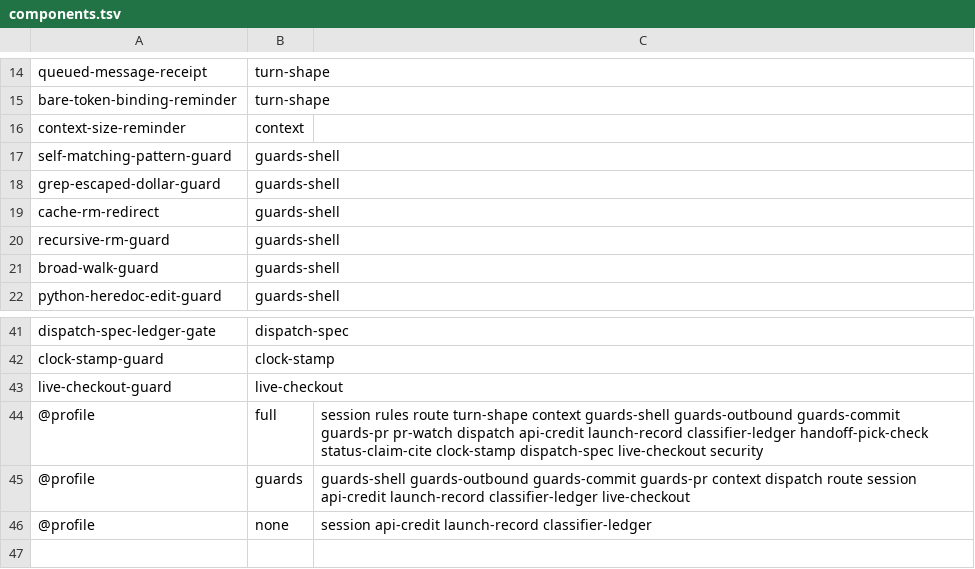
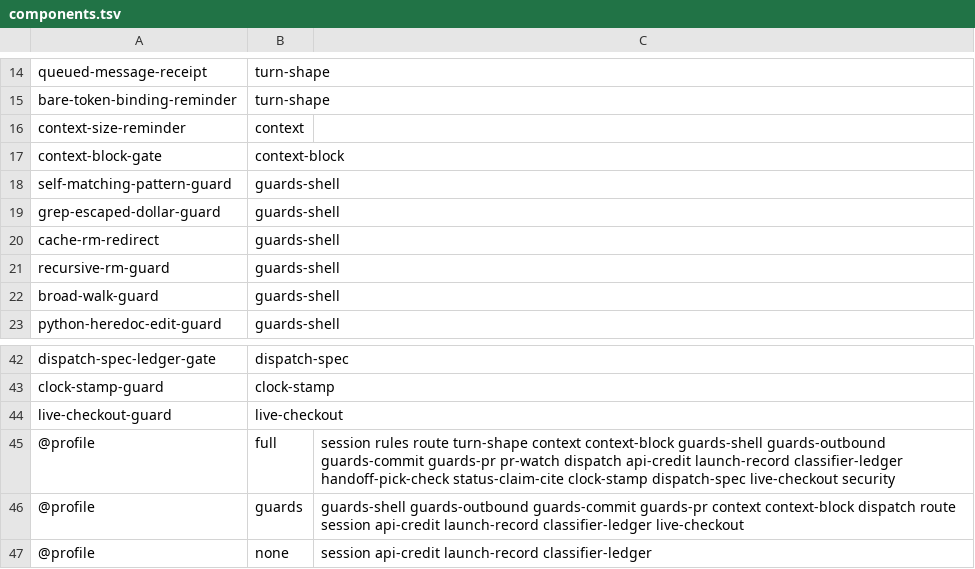
Before and after one commit to lbds137/seyag, a TSV file: plugins/seyag/hooks/components.tsv, drawn as a sheet; only a part is shown, gaps mark what is left out.

```diff
--- a/plugins/seyag/hooks/components.tsv
+++ b/plugins/seyag/hooks/components.tsv
@@ -16,2 +16,3 @@ bare-token-binding-reminder	turn-shape
 context-size-reminder	context
+context-block-gate	context-block
 self-matching-pattern-guard	guards-shell
@@ -43,4 +44,4 @@ clock-stamp-guard	clock-stamp
 live-checkout-guard	live-checkout
-@profile	full	session rules route turn-shape context guards-shell guards-outbound guards-commit guards-pr pr-watch dispatch api-credit launch-record classifier-ledger handoff-pick-check status-claim-cite clock-stamp dispatch-spec live-checkout security
-@profile	guards	guards-shell guards-outbound guards-commit guards-pr context dispatch route session api-credit launch-record classifier-ledger live-checkout
+@profile	full	session rules route turn-shape context context-block guards-shell guards-outbound guards-commit guards-pr pr-watch dispatch api-credit launch-record classifier-ledger handoff-pick-check status-claim-cite clock-stamp dispatch-spec live-checkout security
+@profile	guards	guards-shell guards-outbound guards-commit guards-pr context context-block dispatch route session api-credit launch-record classifier-ledger live-checkout
 @profile	none	session api-credit launch-record classifier-ledger
```
Also changed, not shown: plugins/seyag/config/knobs.tsv, 12 other files.
